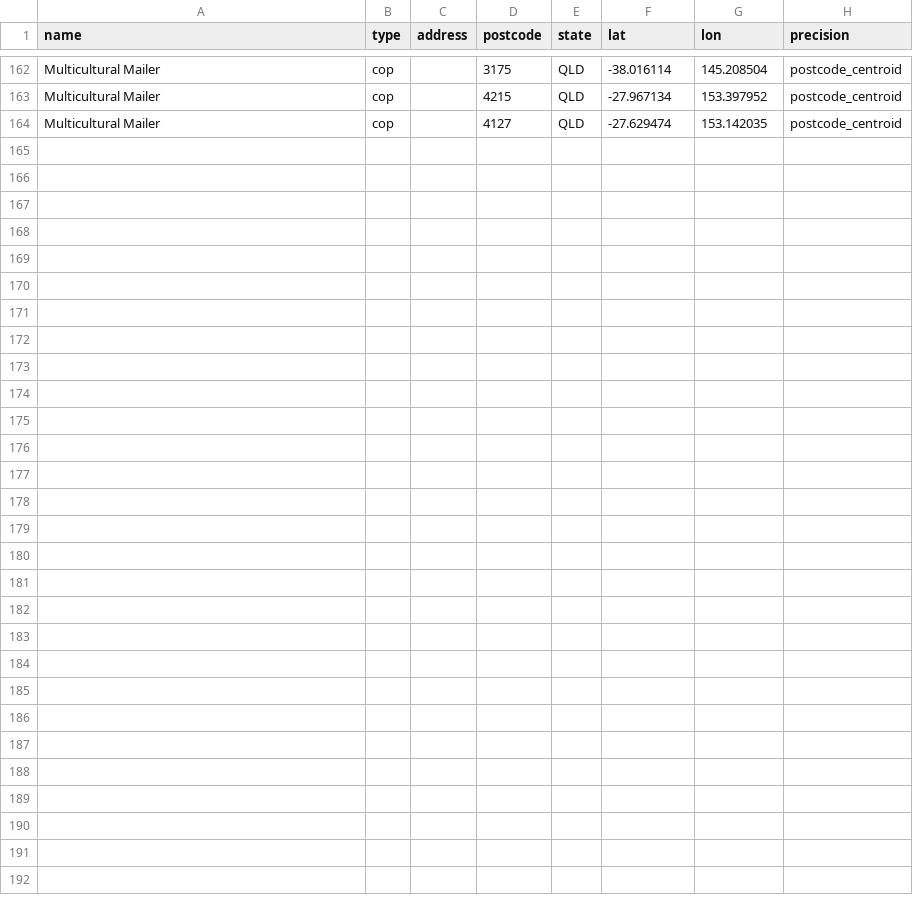
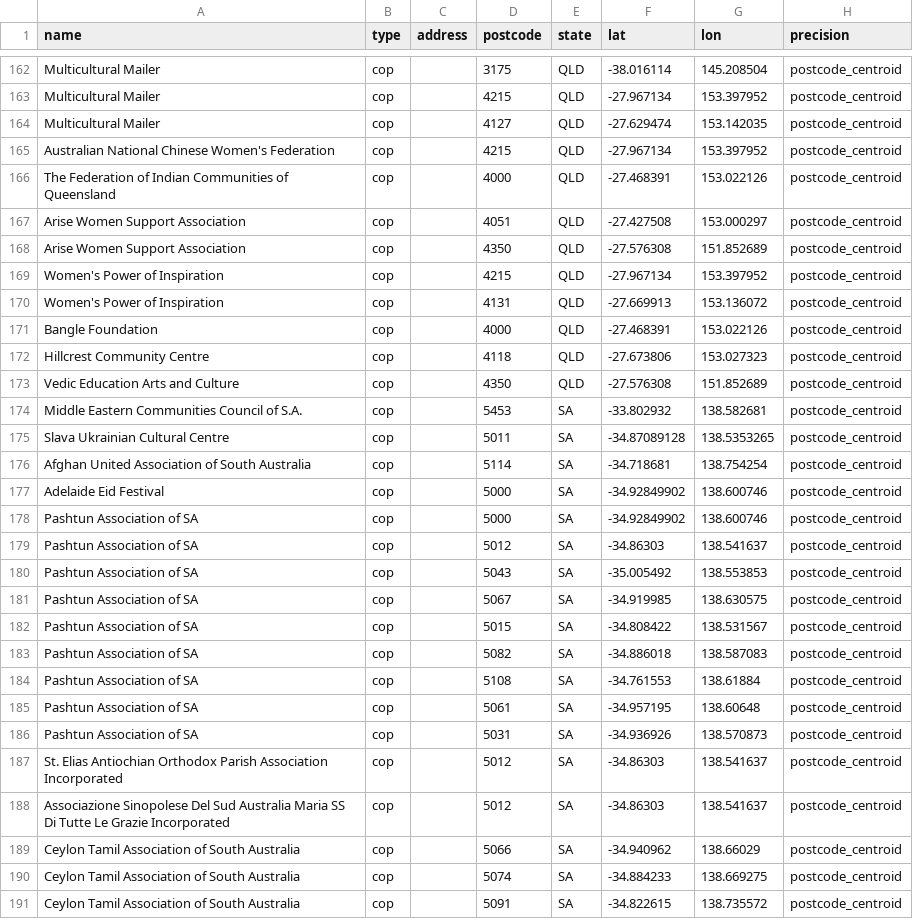
Before and after one commit to welcomingaustralia/welcoming-map, a CSV file: welcoming_points_centroids.csv, drawn as a sheet; only a part is shown, gaps mark what is left out; the diff names each change by its address in the sheet, - before the commit and + after, or states it on an @@ line.

Commit message:
Update welcoming_points_centroids.csv

```diff
--- a/welcoming_points_centroids.csv
+++ b/welcoming_points_centroids.csv
+row 165: Australian National Chinese Women's Federation | cop |  | 4215 | QLD | -27.967134 | 153.397952 | postcode_centroid
+row 166: The Federation of Indian Communities of Queensland | cop |  | 4000 | QLD | -27.468391 | 153.022126 | postcode_centroid
+row 167: Arise Women Support Association | cop |  | 4051 | QLD | -27.427508 | 153.000297 | postcode_centroid
+row 168: Arise Women Support Association | cop |  | 4350 | QLD | -27.576308 | 151.852689 | postcode_centroid
+row 169: Women's Power of Inspiration | cop |  | 4215 | QLD | -27.967134 | 153.397952 | postcode_centroid
+row 170: Women's Power of Inspiration | cop |  | 4131 | QLD | -27.669913 | 153.136072 | postcode_centroid
+row 171: Bangle Foundation | cop |  | 4000 | QLD | -27.468391 | 153.022126 | postcode_centroid
+row 172: Hillcrest Community Centre | cop |  | 4118 | QLD | -27.673806 | 153.027323 | postcode_centroid
+row 173: Vedic Education Arts and Culture | cop |  | 4350 | QLD | -27.576308 | 151.852689 | postcode_centroid
+row 174: Middle Eastern Communities Council of S.A. | cop |  | 5453 | SA | -33.802932 | 138.582681 | postcode_centroid
+row 175: Slava Ukrainian Cultural Centre | cop |  | 5011 | SA | -34.87089128 | 138.5353265 | postcode_centroid
+row 176: Afghan United Association of South Australia | cop |  | 5114 | SA | -34.718681 | 138.754254 | postcode_centroid
+row 177: Adelaide Eid Festival | cop |  | 5000 | SA | -34.92849902 | 138.600746 | postcode_centroid
+row 178: Pashtun Association of SA | cop |  | 5000 | SA | -34.92849902 | 138.600746 | postcode_centroid
+row 179: Pashtun Association of SA | cop |  | 5012 | SA | -34.86303 | 138.541637 | postcode_centroid
+row 180: Pashtun Association of SA | cop |  | 5043 | SA | -35.005492 | 138.553853 | postcode_centroid
+row 181: Pashtun Association of SA | cop |  | 5067 | SA | -34.919985 | 138.630575 | postcode_centroid
+row 182: Pashtun Association of SA | cop |  | 5015 | SA | -34.808422 | 138.531567 | postcode_centroid
+row 183: Pashtun Association of SA | cop |  | 5082 | SA | -34.886018 | 138.587083 | postcode_centroid
+row 184: Pashtun Association of SA | cop |  | 5108 | SA | -34.761553 | 138.61884 | postcode_centroid
+row 185: Pashtun Association of SA | cop |  | 5061 | SA | -34.957195 | 138.60648 | postcode_centroid
+row 186: Pashtun Association of SA | cop |  | 5031 | SA | -34.936926 | 138.570873 | postcode_centroid
+row 187: St. Elias Antiochian Orthodox Parish Association Incorporated | cop |  | 5012 | SA | -34.86303 | 138.541637 | postcode_centroid
+row 188: Associazione Sinopolese Del Sud Australia Maria SS Di Tutte Le Grazie Incorporated | cop |  | 5012 | SA | -34.86303 | 138.541637 | postcode_centroid
+row 189: Ceylon Tamil Association of South Australia | cop |  | 5066 | SA | -34.940962 | 138.66029 | postcode_centroid
+row 190: Ceylon Tamil Association of South Australia | cop |  | 5074 | SA | -34.884233 | 138.669275 | postcode_centroid
+row 191: Ceylon Tamil Association of South Australia | cop |  | 5091 | SA | -34.822615 | 138.735572 | postcode_centroid
```
